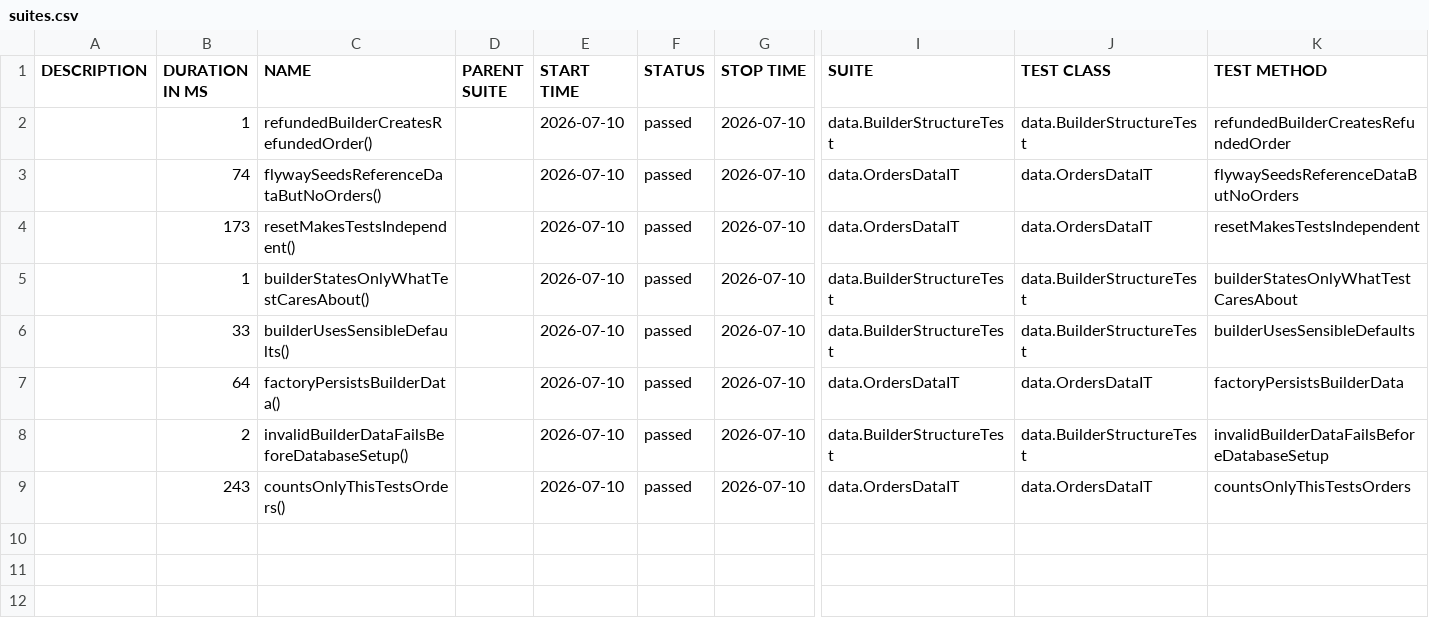
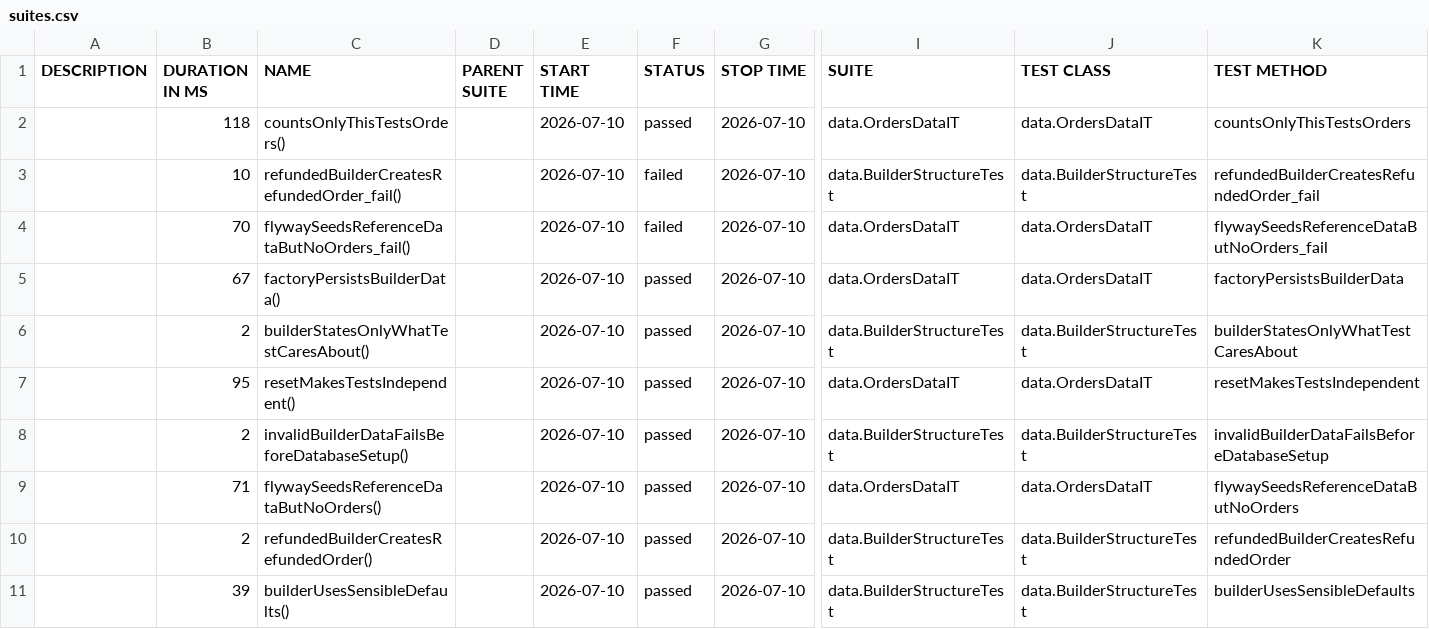
Before and after one commit to chaithra-03/gradle-ci, a CSV file: data/suites.csv, drawn as a sheet; only a part is shown, gaps mark what is left out; removed rows and columns are numbered as before the commit, all else as after; rows hold the shown columns only; the diff names each change by its address in the sheet, - before the commit and + after, or states it on an @@ line.

```diff
--- a/data/suites.csv
+++ b/data/suites.csv
+row 2:  | 118 | countsOnlyThisTestsOrders() |  | 2026-07-10 | passed | 2026-07-10 | data.OrdersDataIT | data.OrdersDataIT | countsOnlyThisTestsOrders
-B3 (DURATION IN MS): 1
+B3 (DURATION IN MS): 10
-C3 (NAME): refundedBuilderCreatesRefundedOrder()
+C3 (NAME): refundedBuilderCreatesRefundedOrder_fail()
-F3:F4 (STATUS): passed
+F3:F4 (STATUS): failed
-K3 (TEST METHOD): refundedBuilderCreatesRefundedOrder
+K3 (TEST METHOD): refundedBuilderCreatesRefundedOrder_fail
-B4 (DURATION IN MS): 74
+B4 (DURATION IN MS): 70
-C4 (NAME): flywaySeedsReferenceDataButNoOrders()
+C4 (NAME): flywaySeedsReferenceDataButNoOrders_fail()
-K4 (TEST METHOD): flywaySeedsReferenceDataButNoOrders
+K4 (TEST METHOD): flywaySeedsReferenceDataButNoOrders_fail
-B5 (DURATION IN MS): 173
+B5 (DURATION IN MS): 67
-C5 (NAME): resetMakesTestsIndependent()
+C5 (NAME): factoryPersistsBuilderData()
-K5 (TEST METHOD): resetMakesTestsIndependent
+K5 (TEST METHOD): factoryPersistsBuilderData
-B6 (DURATION IN MS): 1
+B6 (DURATION IN MS): 2
-row 6:  | 33 | builderUsesSensibleDefaults() |  | 2026-07-10 | passed | 2026-07-10 | data.BuilderStructureTest | data.BuilderStructureTest | builderUsesSensibleDefaults
-B7 (DURATION IN MS): 64
+B7 (DURATION IN MS): 95
-C7 (NAME): factoryPersistsBuilderData()
+C7 (NAME): resetMakesTestsIndependent()
-K7 (TEST METHOD): factoryPersistsBuilderData
+K7 (TEST METHOD): resetMakesTestsIndependent
-B9 (DURATION IN MS): 243
+B9 (DURATION IN MS): 71
-C9 (NAME): countsOnlyThisTestsOrders()
+C9 (NAME): flywaySeedsReferenceDataButNoOrders()
-K9 (TEST METHOD): countsOnlyThisTestsOrders
+K9 (TEST METHOD): flywaySeedsReferenceDataButNoOrders
+row 10:  | 2 | refundedBuilderCreatesRefundedOrder() |  | 2026-07-10 | passed | 2026-07-10 | data.BuilderStructureTest | data.BuilderStructureTest | refundedBuilderCreatesRefundedOrder
+row 11:  | 39 | builderUsesSensibleDefaults() |  | 2026-07-10 | passed | 2026-07-10 | data.BuilderStructureTest | data.BuilderStructureTest | builderUsesSensibleDefaults
```
Also changed, not shown: 45 other files.
